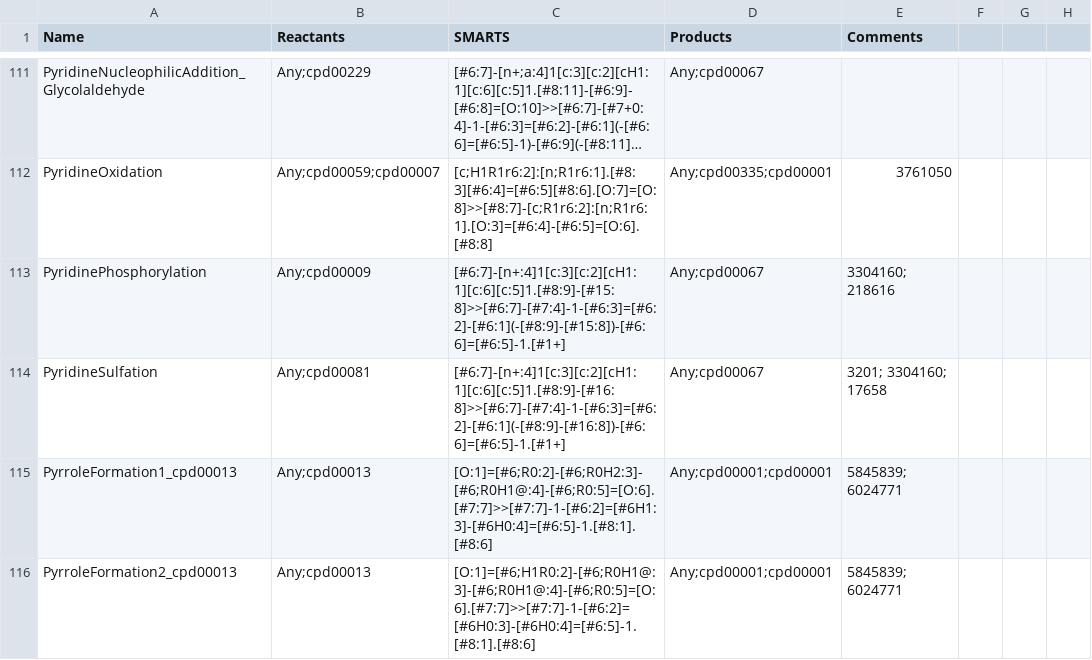
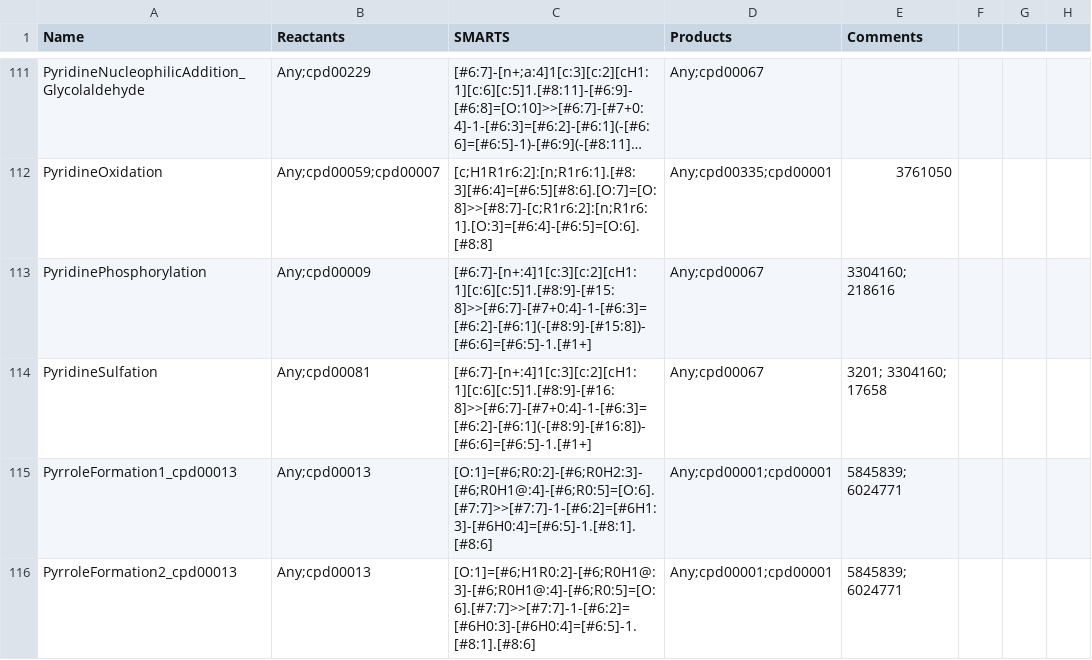
Before and after one commit to tyo-nu/MINE-Database, a TSV file: minedatabase/data/ChemicalDamageReactionRules.tsv, drawn as a sheet; only a part is shown, gaps mark what is left out; long unchanged cells end in …; the diff names each change by its address in the sheet, - before the commit and + after, or states it on an @@ line.

```diff
--- a/minedatabase/data/ChemicalDamageReactionRules.tsv
+++ b/minedatabase/data/ChemicalDamageReactionRules.tsv
-C113 (SMARTS): [#6:7]-[n+:4]1[c:3][c:2][cH1:1][c:6][c:5]1.[#8:9]-[#15:8]>>[#6:7]-[#7:4]-1-[#6:3]=[#6:2]-[#6:1](-[#8:9]-[#15:8])-[#6:6]=[#6:5]-1.[#1+]
+C113 (SMARTS): [#6:7]-[n+:4]1[c:3][c:2][cH1:1][c:6][c:5]1.[#8:9]-[#15:8]>>[#6:7]-[#7+0:4]-1-[#6:3]=[#6:2]-[#6:1](-[#8:9]-[#15:8])-[#6:6]=[#6:5]-1.[#1+]
-C114 (SMARTS): [#6:7]-[n+:4]1[c:3][c:2][cH1:1][c:6][c:5]1.[#8:9]-[#16:8]>>[#6:7]-[#7:4]-1-[#6:3]=[#6:2]-[#6:1](-[#8:9]-[#16:8])-[#6:6]=[#6:5]-1.[#1+]
+C114 (SMARTS): [#6:7]-[n+:4]1[c:3][c:2][cH1:1][c:6][c:5]1.[#8:9]-[#16:8]>>[#6:7]-[#7+0:4]-1-[#6:3]=[#6:2]-[#6:1](-[#8:9]-[#16:8])-[#6:6]=[#6:5]-1.[#1+]
```
Also changed, not shown: minedatabase/data/EnzymaticReactionRules.tsv, 1 other file.
